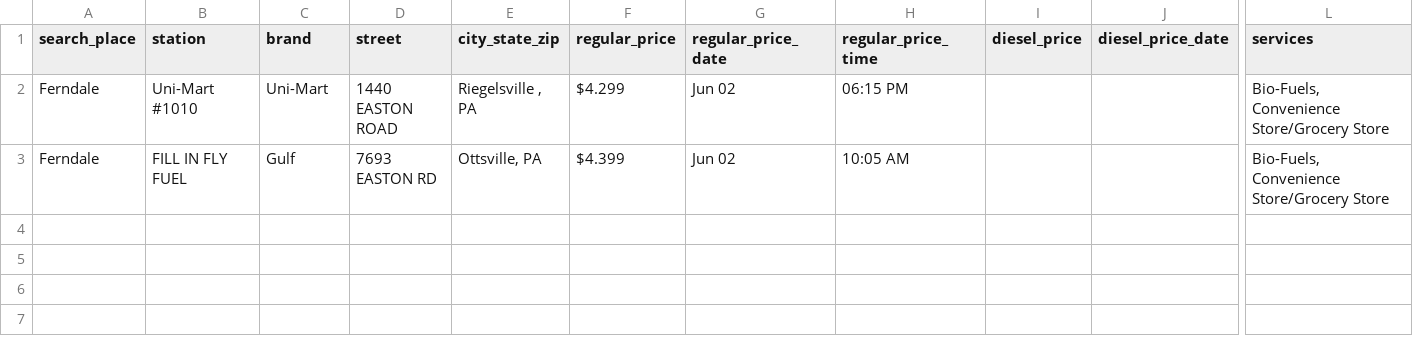
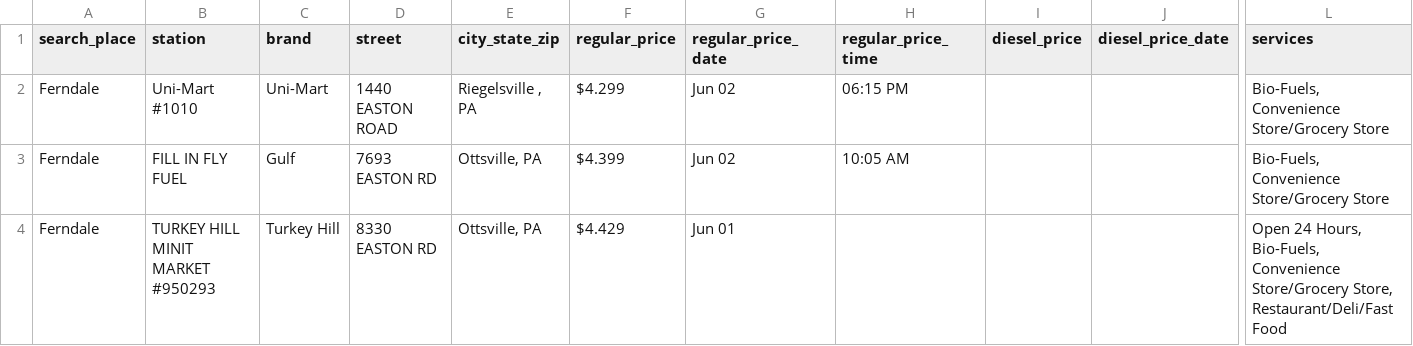
Before and after one commit to CUlleryUSATRepos/BucksGasRepo, a CSV file: BucksGasPrices/FerndaleGas.csv, drawn as a sheet; only a part is shown, gaps mark what is left out; rows hold the shown columns only; the diff names each change by its address in the sheet, - before the commit and + after, or states it on an @@ line.

Commit message:
Auto update gas prices 2026-06-03 02:01:00

```diff
--- a/BucksGasPrices/FerndaleGas.csv
+++ b/BucksGasPrices/FerndaleGas.csv
+row 4: Ferndale | TURKEY HILL MINIT MARKET #950293 | Turkey Hill | 8330 EASTON RD | Ottsville, PA | $4.429 | Jun 01 |  |  |  | Open 24 Hours, Bio-Fuels, Convenience Store/Grocery Store, Restaurant/Deli/Fast Food
```
Also changed, not shown: BucksGasPrices/HulmevilleGas.csv, BucksGasPrices/LanghorneGas.csv, 50 other files.
